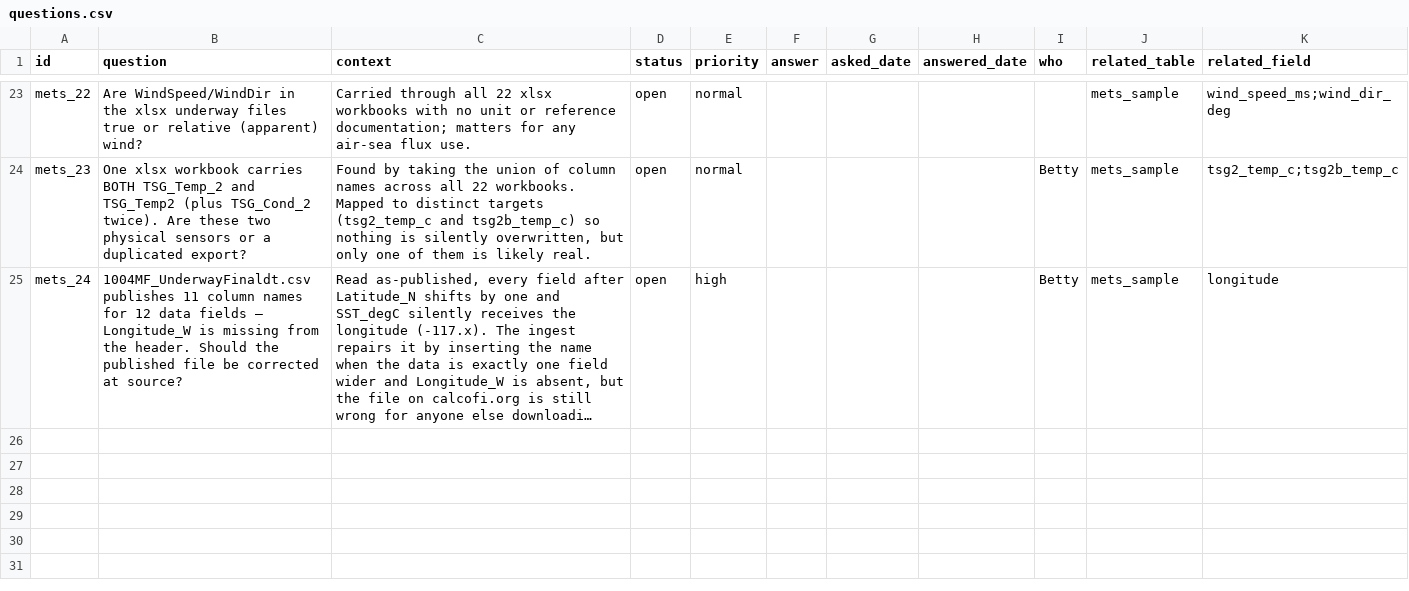
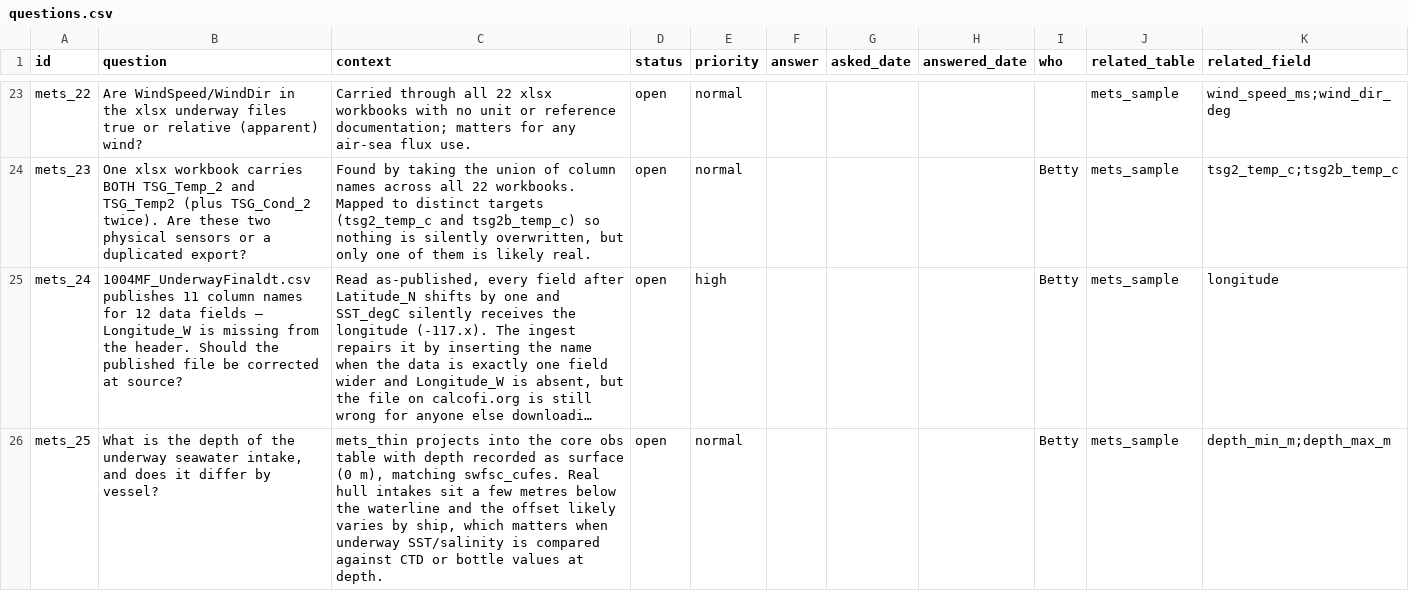
Before and after one commit to CalCOFI/workflows, a CSV file: metadata/calcofi/mets/questions.csv, drawn as a sheet; only a part is shown, gaps mark what is left out; long unchanged cells end in …; the diff names each change by its address in the sheet, - before the commit and + after, or states it on an @@ line.

```diff
--- a/metadata/calcofi/mets/questions.csv
+++ b/metadata/calcofi/mets/questions.csv
+row 26: mets_25 | What is the depth of the underway seawater intake, and does it differ by vessel? | mets_thin projects into the core obs table with depth recorded as surface (0 m), matching swfsc_cufes. Real hull intakes sit a few metres below the waterline and the offset likely varies by ship, which matters when underway SST/salinity is compared against CTD or bottle values at depth. | open | normal |  |  |  | Betty | mets_sample | depth_min_m;depth_max_m
```
Also changed, not shown: data/flagged/invalid_egg_stages.csv, metadata/calcofi/mets/metadata_derived.csv, 50 other files.
